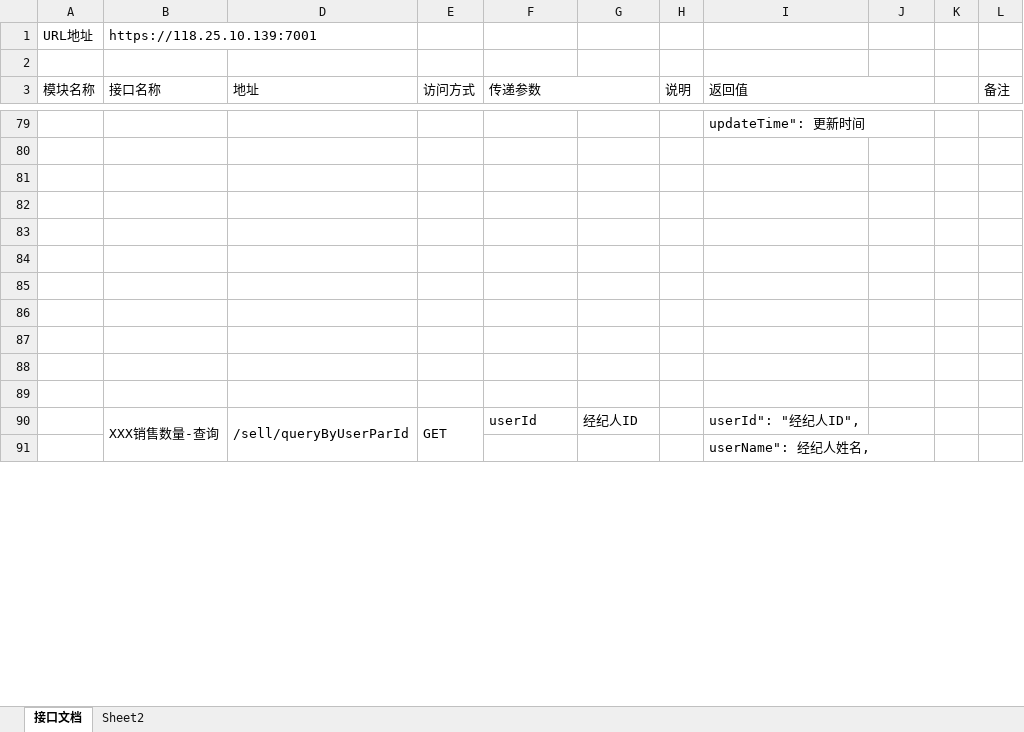
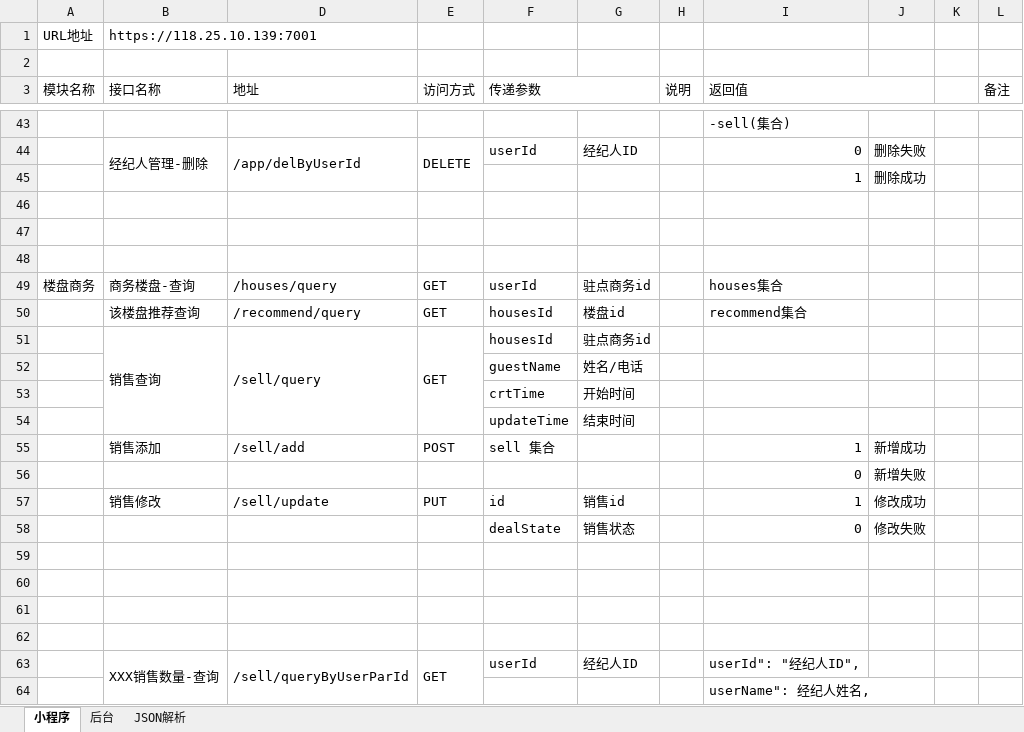
Before and after one commit to First-Org-hy/RepositoryHY, an Excel workbook: src/sql/HouseCD接口文档0.1.xlsx, sheet 小程序, drawn as a sheet; only a part is shown, gaps mark what is left out; values as stored, in another font and other column widths than the file's, no cell formats; addresses are those after the commit; the diff covers the shown part only; the diff names each change by its address in the sheet, - before the commit and + after, or states it on an @@ line.

```diff
--- a/src/sql/HouseCD接口文档0.1.xlsx (sheet 小程序)
+++ b/src/sql/HouseCD接口文档0.1.xlsx (sheet 小程序)
-sheet tab: 接口文档
+sheet tab: 小程序
-sheet tab: Sheet2
+sheet tab: 后台
+sheet tab: JSON解析
-I43 (返回值): updateTime": 更新时间
+I43 (返回值): -sell(集合)
+row 44:  | 经纪人管理-删除 | /app/delByUserId | DELETE | userId | 经纪人ID |  | 0 | 删除失败
+row 45:  |  |  |  |  |  |  | 1 | 删除成功
-row 49: (empty)
+row 49: 楼盘商务 | 商务楼盘-查询 | /houses/query | GET | userId | 驻点商务id |  | houses集合
-row 50: (empty)
+row 50:  | 该楼盘推荐查询 | /recommend/query | GET | housesId | 楼盘id |  | recommend集合
-row 51: (empty)
+row 51:  | 销售查询 | /sell/query | GET | housesId | 驻点商务id
+B51:B54 merged
+D51:D54 merged
+E51:E54 merged
+row 52:  |  |  |  | guestName | 姓名/电话
+row 53:  |  |  |  | crtTime | 开始时间
+row 54:  |  |  |  | updateTime | 结束时间
+row 55:  | 销售添加 | /sell/add | POST | sell 集合 |  |  | 1 | 新增成功
+row 56:  |  |  |  |  |  |  | 0 | 新增失败
+row 57:  | 销售修改 | /sell/update | PUT | id | 销售id |  | 1 | 修改成功
+row 58:  |  |  |  | dealState | 销售状态 |  | 0 | 修改失败
```
Also changed, not shown: 9 added rows, 45 removed rows and 14 edited cells elsewhere in this sheet, cell formats, 23 other files.
